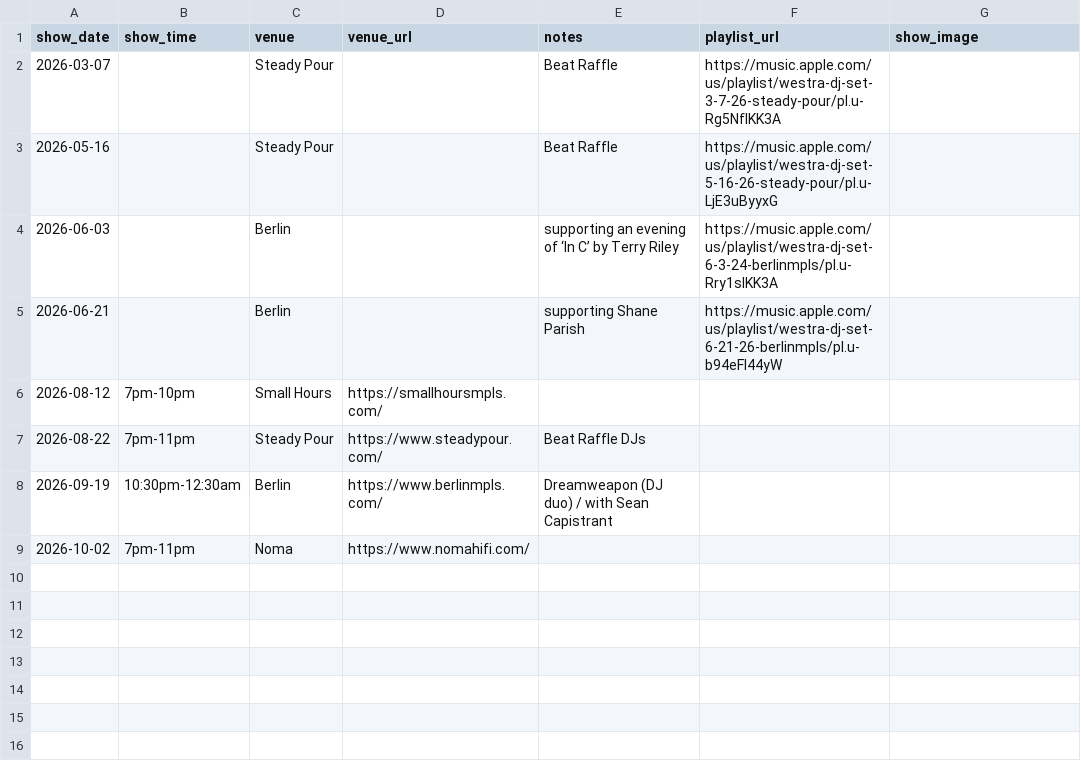
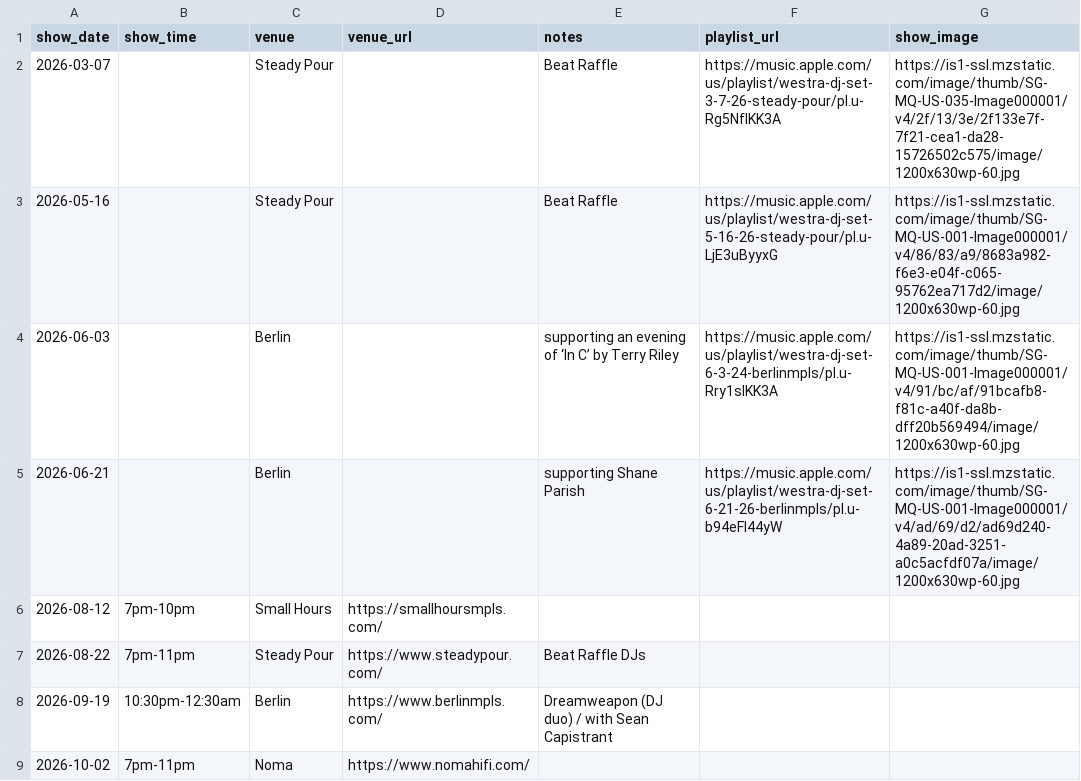
Before and after one commit to ryanpitts/dj-westra, a CSV file: data/shows.csv, drawn as a sheet.

Commit message:
Update shows.csv from Google Sheet (2026-08-10T01:54:13.250Z)

```diff
--- a/data/shows.csv
+++ b/data/shows.csv
@@ -1,6 +1,6 @@
 show_date,show_time,venue,venue_url,notes,playlist_url,show_image
-2026-03-07,,Steady Pour,,Beat Raffle,https://music.apple.com/us/playlist/westra-dj-set-3-7-26-steady-pour/pl.u-Rg5NflKK3A,
-2026-05-16,,Steady Pour,,Beat Raffle,https://music.apple.com/us/playlist/westra-dj-set-5-16-26-steady-pour/pl.u-LjE3uByyxG,
-2026-06-03,,Berlin,,supporting an evening of ‘In C’ by Terry Riley,https://music.apple.com/us/playlist/westra-dj-set-6-3-24-berlinmpls/pl.u-Rry1slKK3A,
-2026-06-21,,Berlin,,supporting Shane Parish,https://music.apple.com/us/playlist/westra-dj-set-6-21-26-berlinmpls/pl.u-b94eFl44yW,
+2026-03-07,,Steady Pour,,Beat Raffle,https://music.apple.com/us/playlist/westra-dj-set-3-7-26-steady-pour/pl.u-Rg5NflKK3A,https://is1-ssl.mzstatic.com/image/thumb/SG-MQ-US-035-Image000001/v4/2f/13/3e/2f133e7f-7f21-cea1-da28-15726502c575/image/1200x630wp-60.jpg
+2026-05-16,,Steady Pour,,Beat Raffle,https://music.apple.com/us/playlist/westra-dj-set-5-16-26-steady-pour/pl.u-LjE3uByyxG,https://is1-ssl.mzstatic.com/image/thumb/SG-MQ-US-001-Image000001/v4/86/83/a9/8683a982-f6e3-e04f-c065-95762ea717d2/image/1200x630wp-60.jpg
+2026-06-03,,Berlin,,supporting an evening of ‘In C’ by Terry Riley,https://music.apple.com/us/playlist/westra-dj-set-6-3-24-berlinmpls/pl.u-Rry1slKK3A,https://is1-ssl.mzstatic.com/image/thumb/SG-MQ-US-001-Image000001/v4/91/bc/af/91bcafb8-f81c-a40f-da8b-dff20b569494/image/1200x630wp-60.jpg
+2026-06-21,,Berlin,,supporting Shane Parish,https://music.apple.com/us/playlist/westra-dj-set-6-21-26-berlinmpls/pl.u-b94eFl44yW,https://is1-ssl.mzstatic.com/image/thumb/SG-MQ-US-001-Image000001/v4/ad/69/d2/ad69d240-4a89-20ad-3251-a0c5acfdf07a/image/1200x630wp-60.jpg
 2026-08-12,7pm-10pm,Small Hours,https://smallhoursmpls.com/,,,
```
